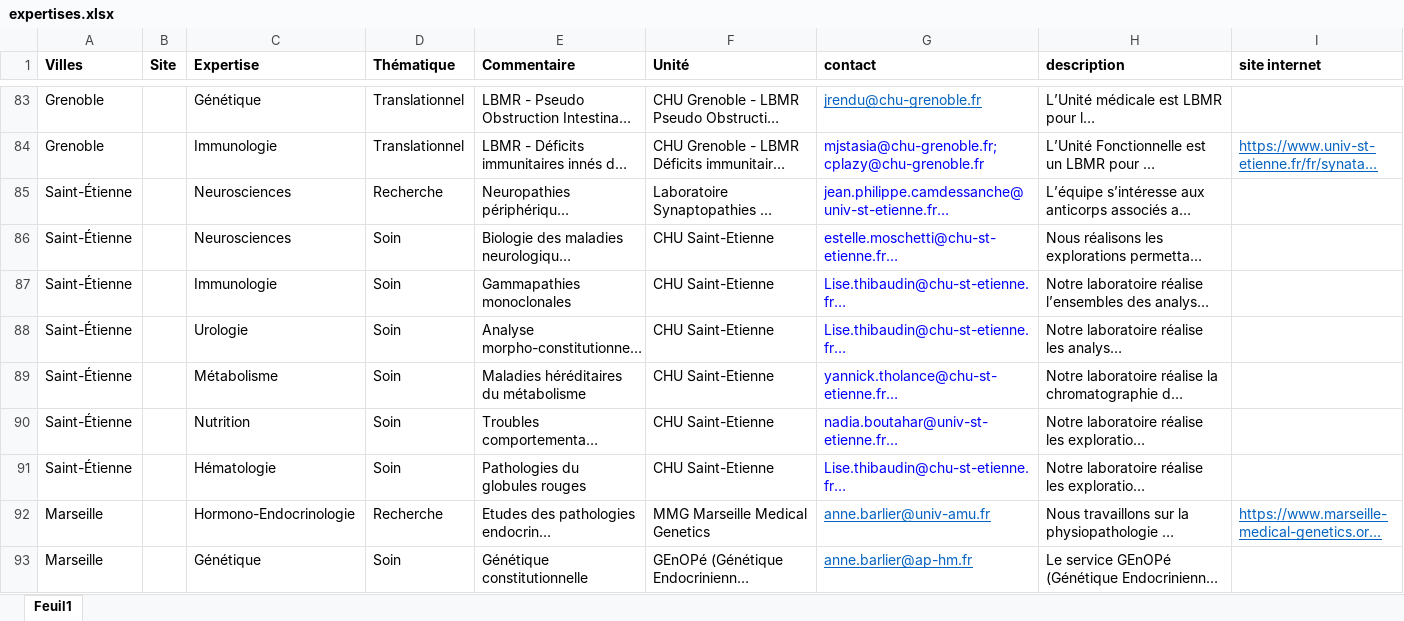
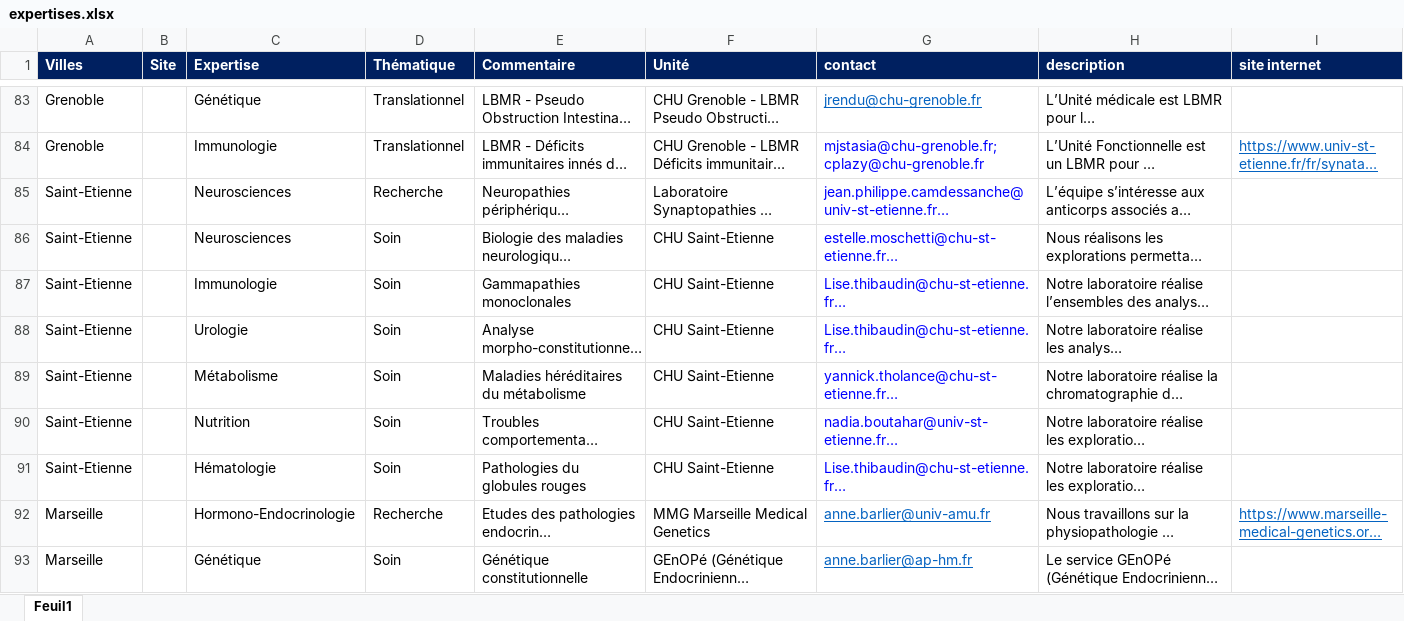
Before and after one commit to Guyon-J/Attractivity, an Excel workbook: expertises.xlsx, sheet Feuil1, drawn as a sheet; only a part is shown, gaps mark what is left out; long unchanged cells end in …; values as stored, in another font and other column widths than the file's, no borders; the diff names each change by its address in the sheet, - before the commit and + after, or states it on an @@ line.

Commit message:
Add files via upload

```diff
--- a/expertises.xlsx (sheet Feuil1)
+++ b/expertises.xlsx (sheet Feuil1)
@@ A1:I1 fill: none → #002060, text colour: black → #FFFFFF @@
-A85:A91 (Villes): Saint-Étienne
+A85:A91 (Villes): Saint-Etienne
```
